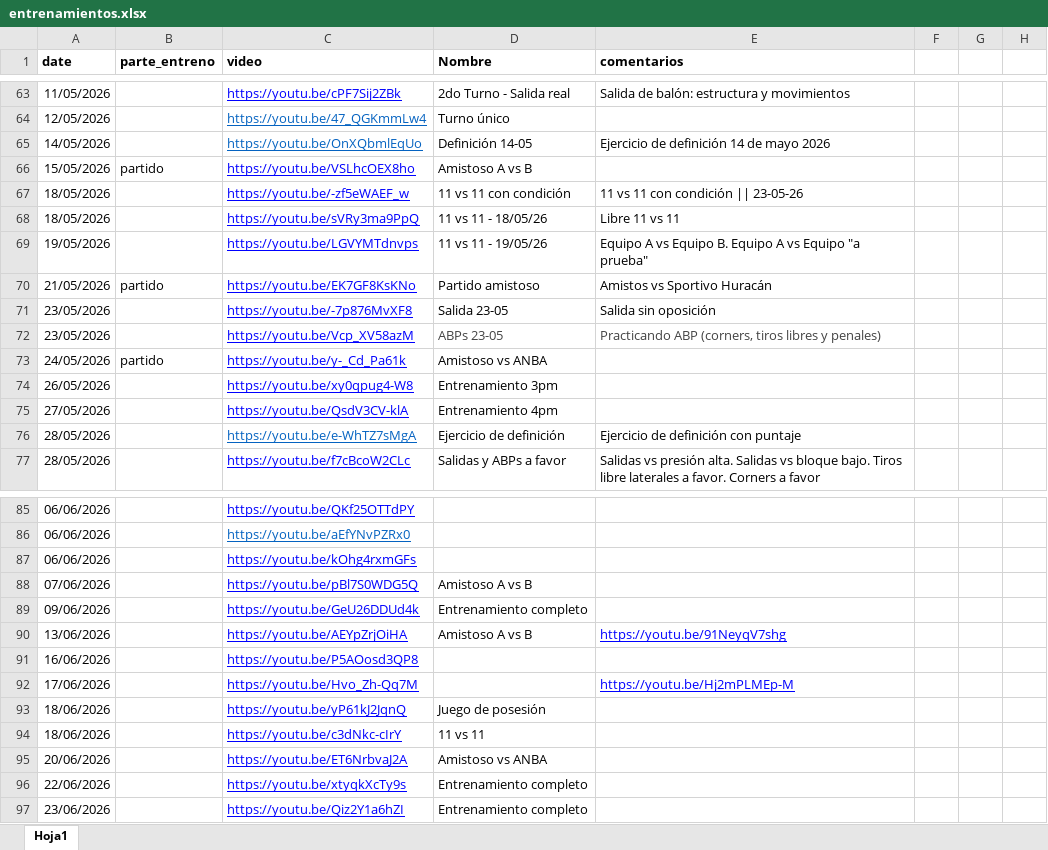
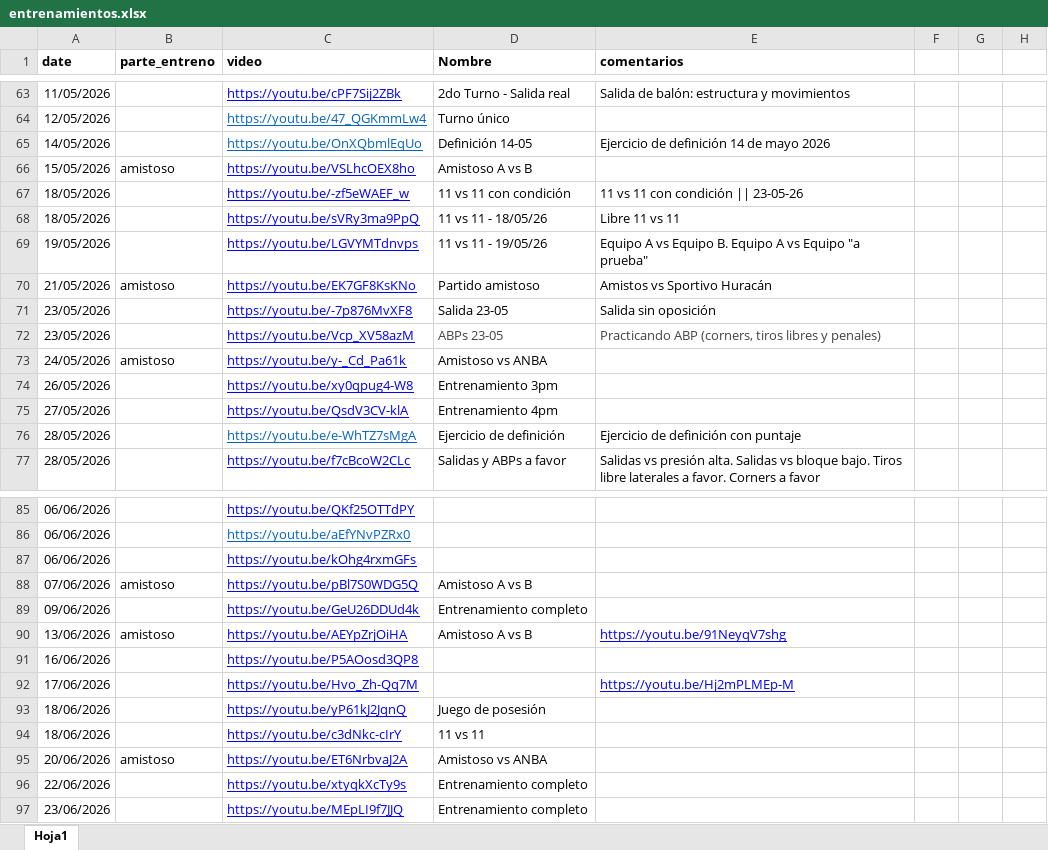
Before and after one commit to diracsportech0/sporting-company, an Excel workbook: entrenamientos.xlsx, sheet Hoja1, drawn as a sheet; only a part is shown, gaps mark what is left out; values as stored, in another font and other column widths than the file's, no borders; charts and pictures not drawn; the diff covers the shown part only; the diff names each change by its address in the sheet, - before the commit and + after, or states it on an @@ line.

```diff
--- a/entrenamientos.xlsx (sheet Hoja1)
+++ b/entrenamientos.xlsx (sheet Hoja1)
-B66 (parte_entreno): partido
+B66 (parte_entreno): amistoso
-B70 (parte_entreno): partido
+B70 (parte_entreno): amistoso
-B73 (parte_entreno): partido
+B73 (parte_entreno): amistoso
-B88 (parte_entreno): (empty)
+B88 (parte_entreno): amistoso
-B90 (parte_entreno): (empty)
+B90 (parte_entreno): amistoso
-B95 (parte_entreno): (empty)
+B95 (parte_entreno): amistoso
-C97 (video): https://youtu.be/Qiz2Y1a6hZI
+C97 (video): https://youtu.be/MEpLI9f7JJQ
```
Also changed, not shown: 24 edited cells and cell formats elsewhere in this sheet.
